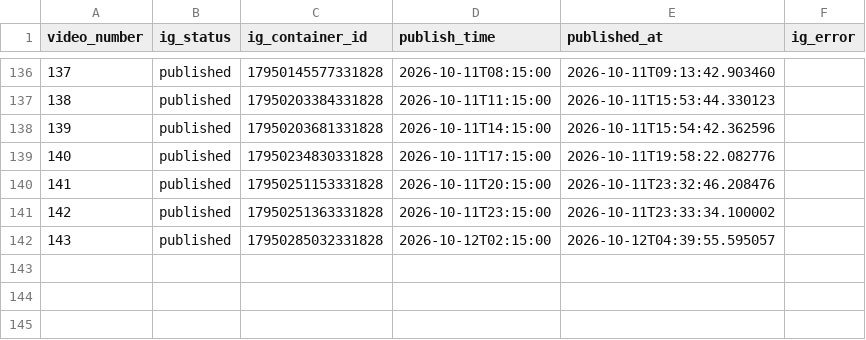
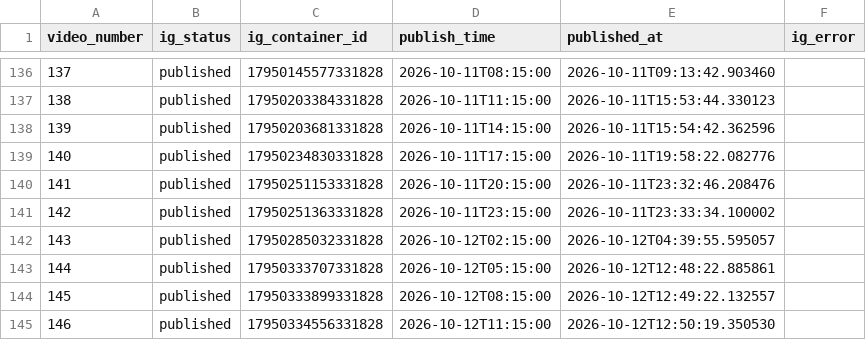
Before and after one commit to Kesava1997/eujobhub-reels-scheduler, a CSV file: ig_publish_log.csv, drawn as a sheet; only a part is shown, gaps mark what is left out; the diff names each change by its address in the sheet, - before the commit and + after, or states it on an @@ line.

```diff
--- a/ig_publish_log.csv
+++ b/ig_publish_log.csv
+row 143: 144 | published | 17950333707331828 | 2026-10-12T05:15:00 | 2026-10-12T12:48:22.885861
+row 144: 145 | published | 17950333899331828 | 2026-10-12T08:15:00 | 2026-10-12T12:49:22.132557
+row 145: 146 | published | 17950334556331828 | 2026-10-12T11:15:00 | 2026-10-12T12:50:19.350530
```
Also changed, not shown: 1 other file.
